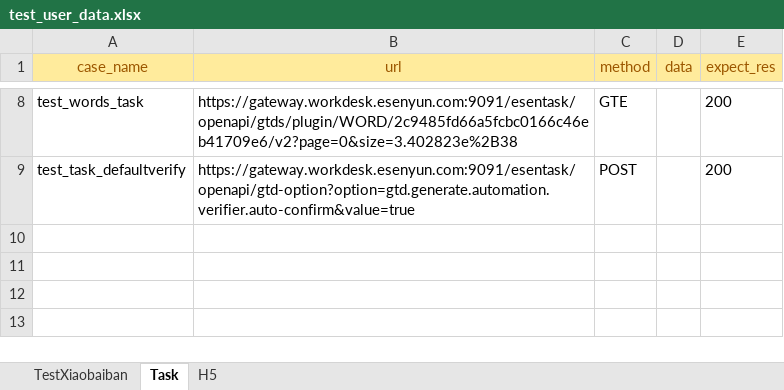
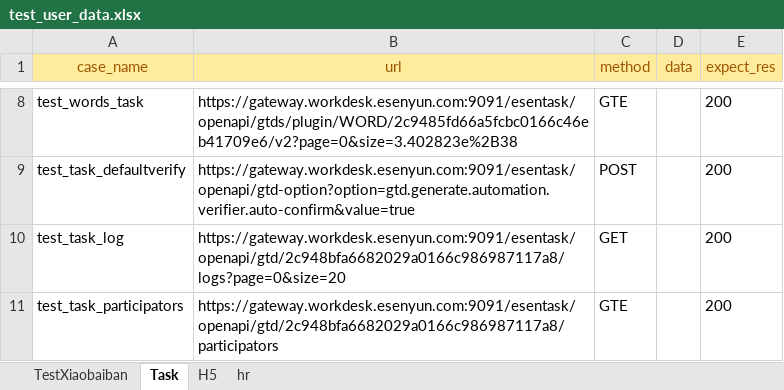
Before and after one commit to caoruihua/jiekou_yituanma, an Excel workbook: data/test_user_data.xlsx, sheet Task, drawn as a sheet; only a part is shown, gaps mark what is left out; values as stored, in another font and other column widths than the file's, no borders; the diff names each change by its address in the sheet, - before the commit and + after, or states it on an @@ line.

```diff
--- a/data/test_user_data.xlsx (sheet Task)
+++ b/data/test_user_data.xlsx (sheet Task)
+sheet tab: hr
+row 10: test_task_log | https://gateway.workdesk.esenyun.com:9091/esentask/openapi/gtd/2c948bfa6682029a0166c986987117a8/logs?page=0&size=20 | GET |  | 200
+row 11: test_task_participators | https://gateway.workdesk.esenyun.com:9091/esentask/openapi/gtd/2c948bfa6682029a0166c986987117a8/participators | GTE |  | 200
```
Also changed, not shown: sheet H5, sheet TestXiaobaiban, 4 other files.
